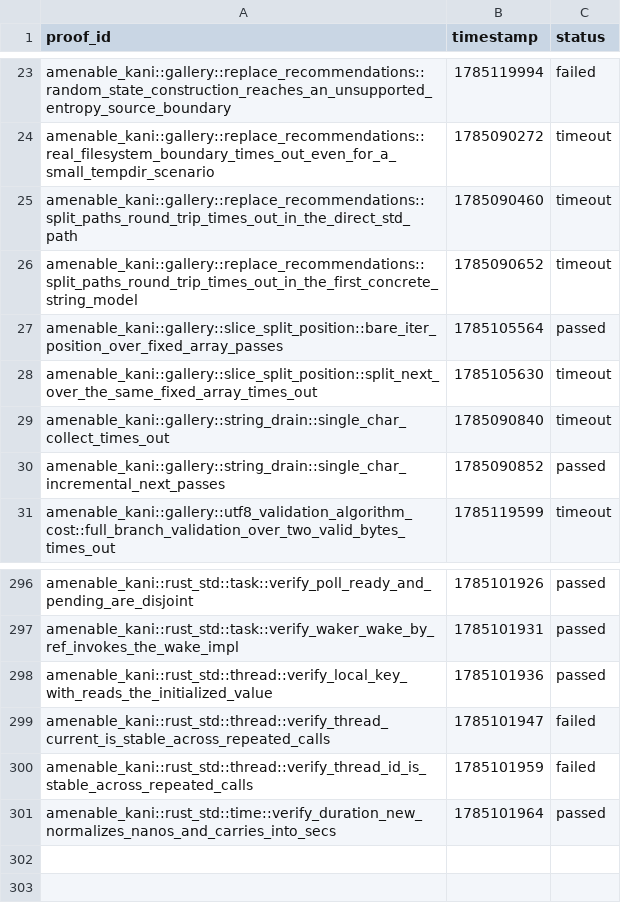
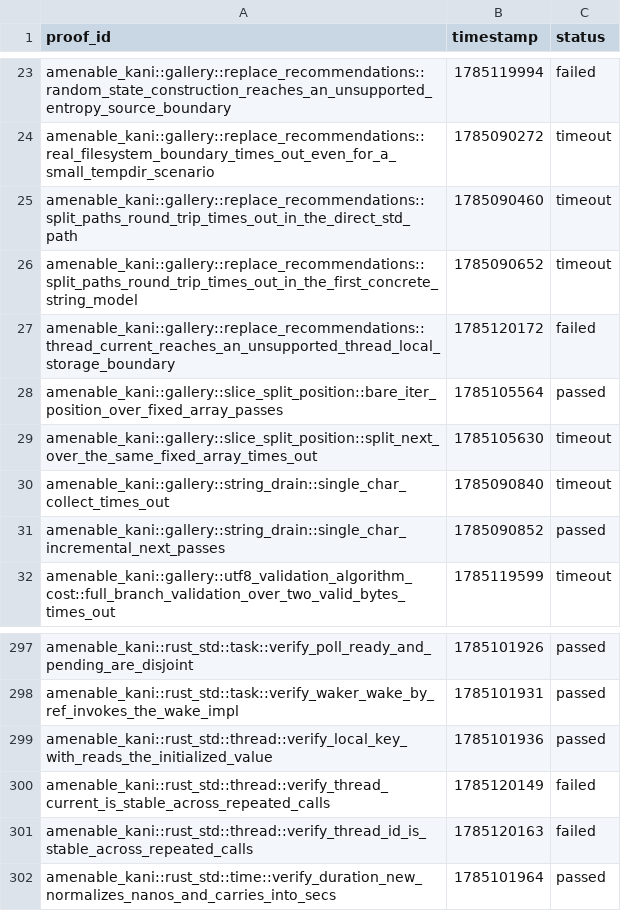
Before and after one commit to crumplecup/amenable, a CSV file: artifacts/kani-verification-results.csv, drawn as a sheet; only a part is shown, gaps mark what is left out.

```diff
--- a/artifacts/kani-verification-results.csv
+++ b/artifacts/kani-verification-results.csv
@@ -26,2 +26,3 @@ amenable_kani::gallery::replace_recommendations::split_paths_round_trip_times_ou
 amenable_kani::gallery::replace_recommendations::split_paths_round_trip_times_out_in_the_first_concrete_string_model,1785090652,timeout
+amenable_kani::gallery::replace_recommendations::thread_current_reaches_an_unsupported_thread_local_storage_boundary,1785120172,failed
 amenable_kani::gallery::slice_split_position::bare_iter_position_over_fixed_array_passes,1785105564,passed
@@ -298,4 +299,4 @@ amenable_kani::rust_std::task::verify_waker_wake_by_ref_invokes_the_wake_impl,17
 amenable_kani::rust_std::thread::verify_local_key_with_reads_the_initialized_value,1785101936,passed
-amenable_kani::rust_std::thread::verify_thread_current_is_stable_across_repeated_calls,1785101947,failed
-amenable_kani::rust_std::thread::verify_thread_id_is_stable_across_repeated_calls,1785101959,failed
+amenable_kani::rust_std::thread::verify_thread_current_is_stable_across_repeated_calls,1785120149,failed
+amenable_kani::rust_std::thread::verify_thread_id_is_stable_across_repeated_calls,1785120163,failed
 amenable_kani::rust_std::time::verify_duration_new_normalizes_nanos_and_carries_into_secs,1785101964,passed
```
Also changed, not shown: 2 other files.
